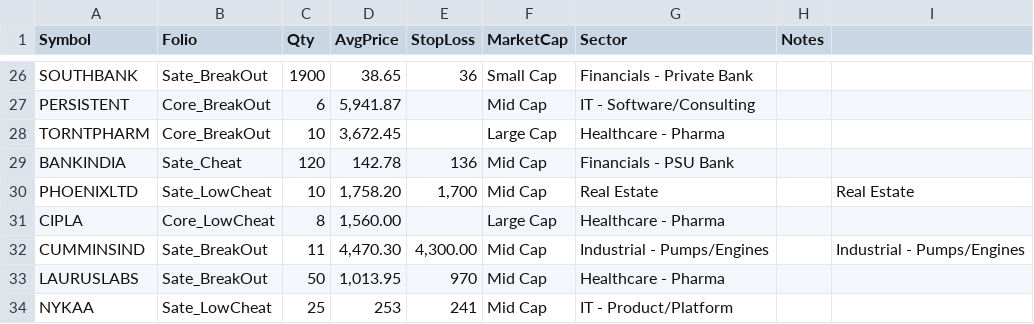
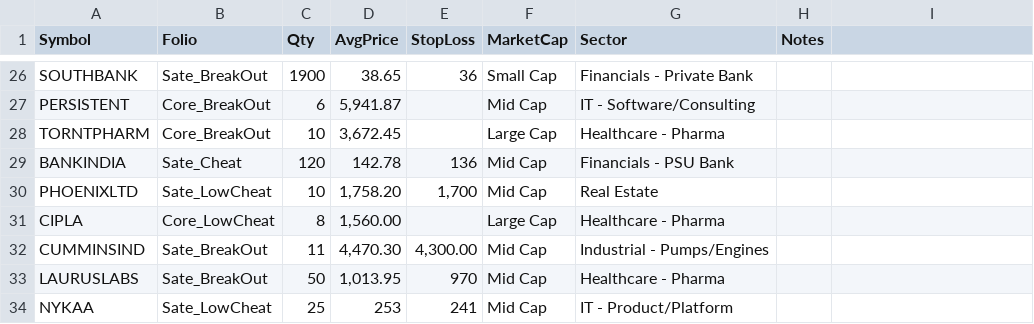
Before and after one commit to aypaninv/sector-analyze, a CSV file: files/portfolio.csv, drawn as a sheet; only a part is shown, gaps mark what is left out; the diff covers the shown part only.

Commit message:
up

```diff
--- a/files/portfolio.csv
+++ b/files/portfolio.csv
@@ -30 +30 @@ BANKINDIA,Sate_Cheat,120,142.78,136,Mid Cap,Financials - PSU Bank,,
-PHOENIXLTD,Sate_LowCheat,10,"1,758.20","1,700",Mid Cap,Real Estate,,Real Estate
+PHOENIXLTD,Sate_LowCheat,10,"1,758.20","1,700",Mid Cap,Real Estate,
@@ -32 +32 @@ CIPLA,Core_LowCheat,8,"1,560.00",,Large Cap,Healthcare - Pharma,,
-CUMMINSIND,Sate_BreakOut,11,"4,470.30","4,300.00",Mid Cap,Industrial - Pumps/Engines,,Industrial - Pumps/Engines
+CUMMINSIND,Sate_BreakOut,11,"4,470.30","4,300.00",Mid Cap,Industrial - Pumps/Engines,
```
Also changed, not shown: 17 edited cells elsewhere in this file.
